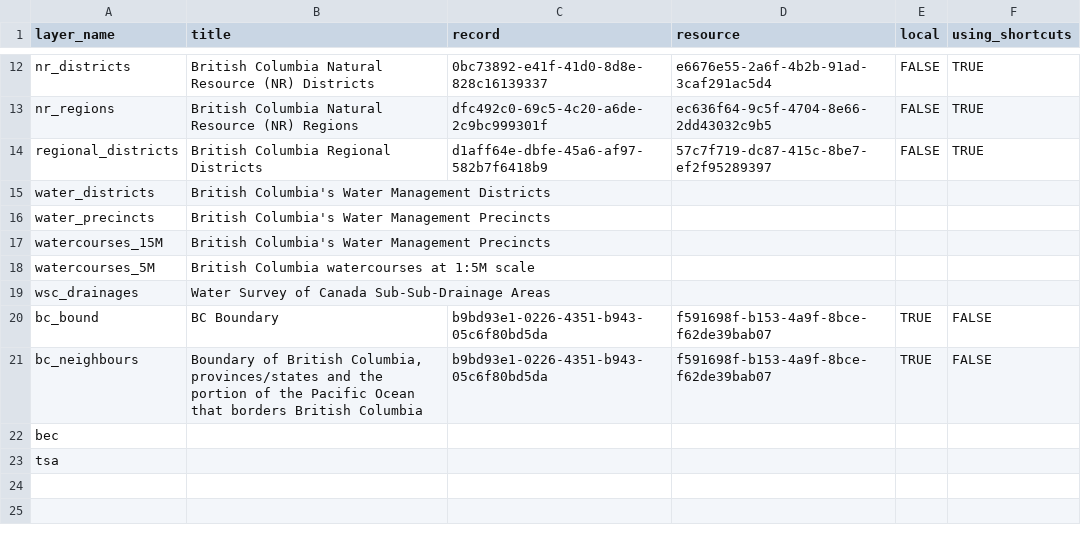
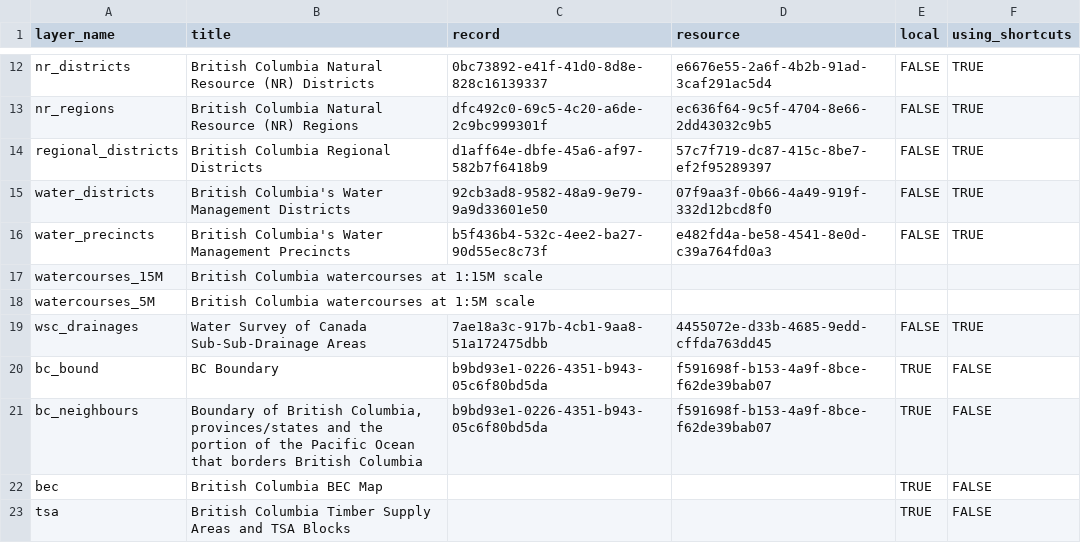
Before and after one commit to bcgov/bcmaps, a CSV file: data-raw/layers_df.csv, drawn as a sheet; only a part is shown, gaps mark what is left out.

Commit message:
add in last catalogue layers

```diff
--- a/data-raw/layers_df.csv
+++ b/data-raw/layers_df.csv
@@ -14,10 +14,10 @@ nr_regions,British Columbia Natural Resource (NR) Regions,dfc492c0-69c5-4c20-a6d
 regional_districts,British Columbia Regional Districts,d1aff64e-dbfe-45a6-af97-582b7f6418b9,57c7f719-dc87-415c-8be7-ef2f95289397,FALSE,TRUE
-water_districts,British Columbia's Water Management Districts,,,,
-water_precincts,British Columbia's Water Management Precincts,,,,
-watercourses_15M,British Columbia's Water Management Precincts,,,,
+water_districts,British Columbia's Water Management Districts,92cb3ad8-9582-48a9-9e79-9a9d33601e50,07f9aa3f-0b66-4a49-919f-332d12bcd8f0,FALSE,TRUE
+water_precincts,British Columbia's Water Management Precincts,b5f436b4-532c-4ee2-ba27-90d55ec8c73f ,e482fd4a-be58-4541-8e0d-c39a764fd0a3,FALSE,TRUE
+watercourses_15M,British Columbia watercourses at 1:15M scale,,,,
 watercourses_5M,British Columbia watercourses at 1:5M scale,,,,
-wsc_drainages,Water Survey of Canada Sub-Sub-Drainage Areas,,,,
+wsc_drainages,Water Survey of Canada Sub-Sub-Drainage Areas,7ae18a3c-917b-4cb1-9aa8-51a172475dbb,4455072e-d33b-4685-9edd-cffda763dd45,FALSE,TRUE
 bc_bound,BC Boundary,b9bd93e1-0226-4351-b943-05c6f80bd5da,f591698f-b153-4a9f-8bce-f62de39bab07,TRUE,FALSE
 bc_neighbours,"Boundary of British Columbia, provinces/states and the portion of the Pacific Ocean that borders British Columbia",b9bd93e1-0226-4351-b943-05c6f80bd5da,f591698f-b153-4a9f-8bce-f62de39bab07,TRUE,FALSE
-bec,,,,,
-tsa,,,,,
+bec,British Columbia BEC Map,,,TRUE,FALSE
+tsa,British Columbia Timber Supply Areas and TSA Blocks,,,TRUE,FALSE
```
Also changed, not shown: 7 other files.
